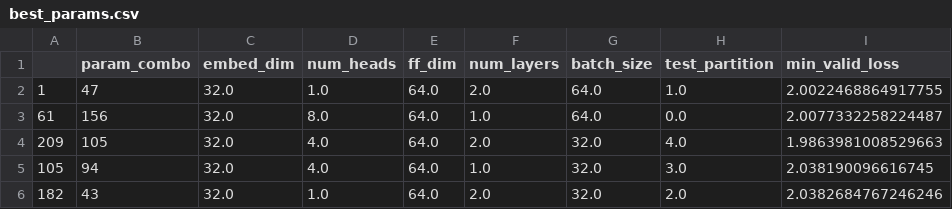
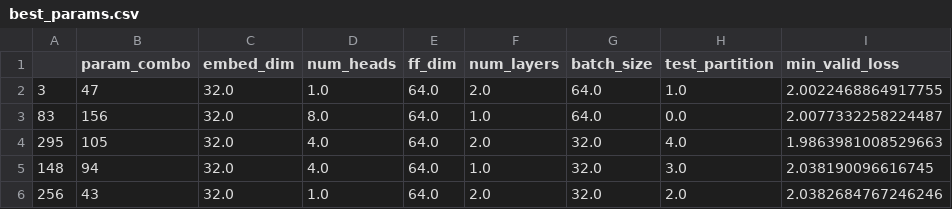
Before and after one commit to patrickbryant1/TransPep, a CSV file: target/results/VAE/best_params.csv, drawn as a sheet.

```diff
--- a/target/results/VAE/best_params.csv
+++ b/target/results/VAE/best_params.csv
@@ -1,6 +1,6 @@
 ,param_combo,embed_dim,num_heads,ff_dim,num_layers,batch_size,test_partition,min_valid_loss
-1,47,32.0,1.0,64.0,2.0,64.0,1.0,2.0022468864917755
-61,156,32.0,8.0,64.0,1.0,64.0,0.0,2.0077332258224487
-209,105,32.0,4.0,64.0,2.0,32.0,4.0,1.9863981008529663
-105,94,32.0,4.0,64.0,1.0,32.0,3.0,2.038190096616745
-182,43,32.0,1.0,64.0,2.0,32.0,2.0,2.0382684767246246
+3,47,32.0,1.0,64.0,2.0,64.0,1.0,2.0022468864917755
+83,156,32.0,8.0,64.0,1.0,64.0,0.0,2.0077332258224487
+295,105,32.0,4.0,64.0,2.0,32.0,4.0,1.9863981008529663
+148,94,32.0,4.0,64.0,1.0,32.0,3.0,2.038190096616745
+256,43,32.0,1.0,64.0,2.0,32.0,2.0,2.0382684767246246
```
Also changed, not shown: 25 other files.
